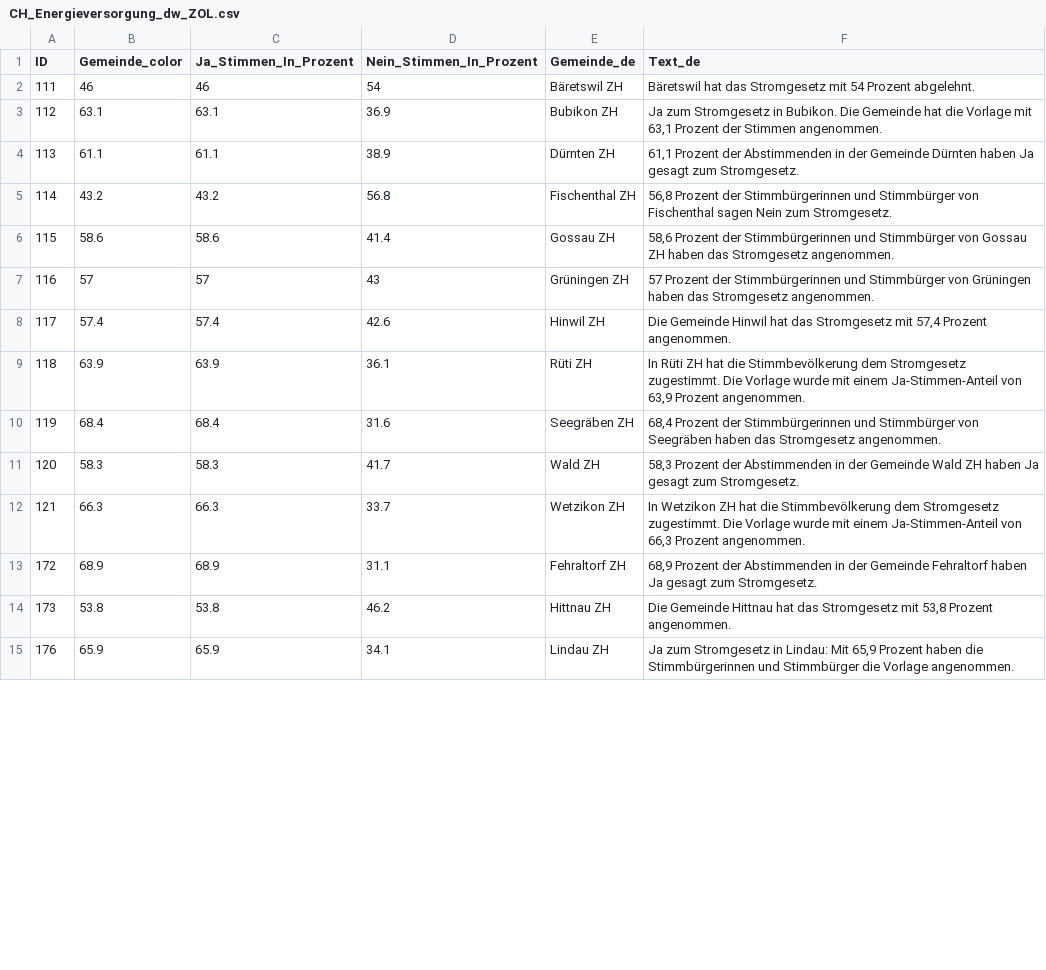
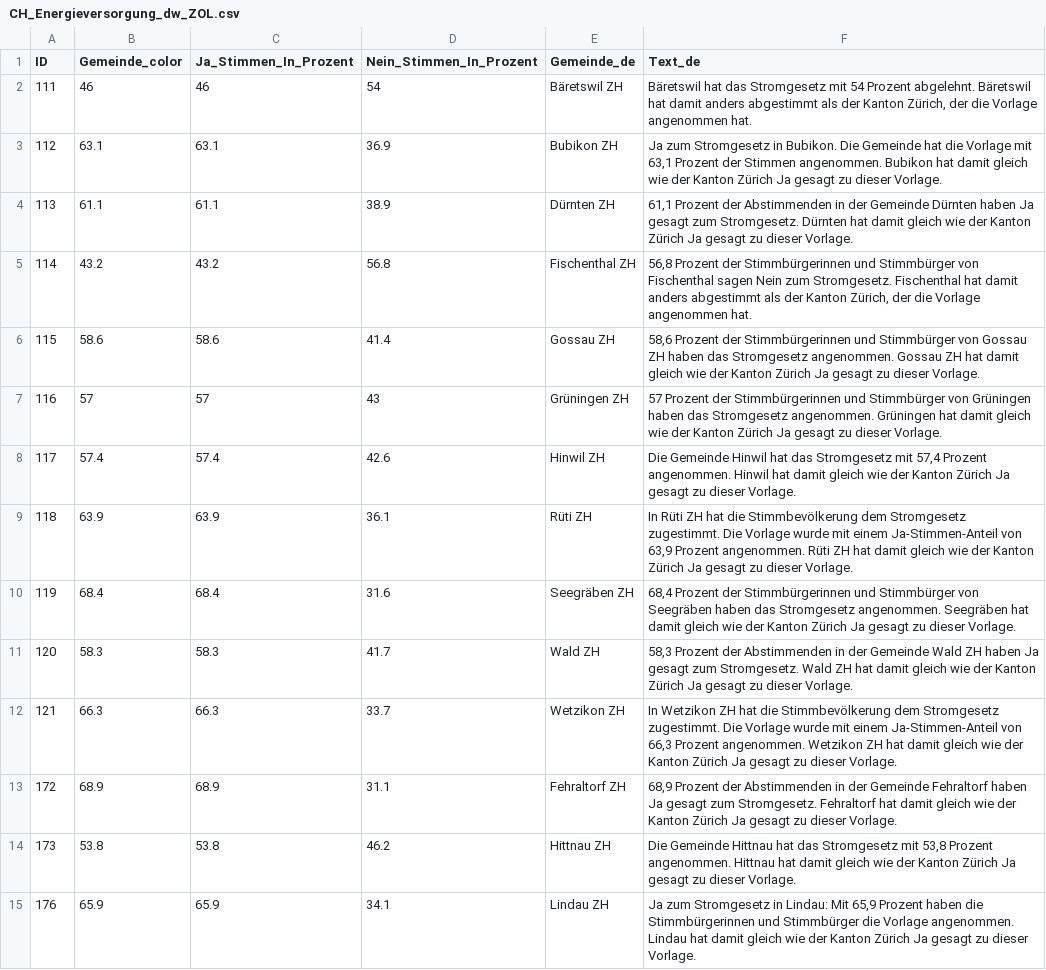
Before and after one commit to awp-finanznachrichten/lena_juni2024, a CSV file: Output_Regions/CH_Energieversorgung_dw_ZOL.csv, drawn as a sheet; only a part is shown; the diff covers the shown part only.

```diff
--- a/Output_Regions/CH_Energieversorgung_dw_ZOL.csv
+++ b/Output_Regions/CH_Energieversorgung_dw_ZOL.csv
@@ -1,15 +1,15 @@
 "ID","Gemeinde_color","Ja_Stimmen_In_Prozent","Nein_Stimmen_In_Prozent","Gemeinde_de","Text_de"
-111,46,46,54,"Bäretswil ZH","Bäretswil hat das Stromgesetz mit 54 Prozent abgelehnt."
-112,63.1,63.1,36.9,"Bubikon ZH","Ja zum Stromgesetz in Bubikon. Die Gemeinde hat die Vorlage mit 63,1 Prozent der Stimmen angenommen."
-113,61.1,61.1,38.9,"Dürnten ZH","61,1 Prozent der Abstimmenden in der Gemeinde Dürnten haben Ja gesagt zum Stromgesetz."
-114,43.2,43.2,56.8,"Fischenthal ZH","56,8 Prozent der Stimmbürgerinnen und Stimmbürger von Fischenthal sagen Nein zum Stromgesetz."
-115,58.6,58.6,41.4,"Gossau ZH","58,6 Prozent der Stimmbürgerinnen und Stimmbürger von Gossau ZH haben das Stromgesetz angenommen."
-116,57,57,43,"Grüningen ZH","57 Prozent der Stimmbürgerinnen und Stimmbürger von Grüningen haben das Stromgesetz angenommen."
-117,57.4,57.4,42.6,"Hinwil ZH","Die Gemeinde Hinwil hat das Stromgesetz mit 57,4 Prozent angenommen."
-118,63.9,63.9,36.1,"Rüti ZH","In Rüti ZH hat die Stimmbevölkerung dem Stromgesetz zugestimmt. Die Vorlage wurde mit einem Ja-Stimmen-Anteil von 63,9 Prozent angenommen."
-119,68.4,68.4,31.6,"Seegräben ZH","68,4 Prozent der Stimmbürgerinnen und Stimmbürger von Seegräben haben das Stromgesetz angenommen."
-120,58.3,58.3,41.7,"Wald ZH","58,3 Prozent der Abstimmenden in der Gemeinde Wald ZH haben Ja gesagt zum Stromgesetz."
-121,66.3,66.3,33.7,"Wetzikon ZH","In Wetzikon ZH hat die Stimmbevölkerung dem Stromgesetz zugestimmt. Die Vorlage wurde mit einem Ja-Stimmen-Anteil von 66,3 Prozent angenommen."
-172,68.9,68.9,31.1,"Fehraltorf ZH","68,9 Prozent der Abstimmenden in der Gemeinde Fehraltorf haben Ja gesagt zum Stromgesetz."
-173,53.8,53.8,46.2,"Hittnau ZH","Die Gemeinde Hittnau hat das Stromgesetz mit 53,8 Prozent angenommen."
-176,65.9,65.9,34.1,"Lindau ZH","Ja zum Stromgesetz in Lindau: Mit 65,9 Prozent haben die Stimmbürgerinnen und Stimmbürger die Vorlage angenommen."
+111,46,46,54,"Bäretswil ZH","Bäretswil hat das Stromgesetz mit 54 Prozent abgelehnt. Bäretswil hat damit anders abgestimmt als der Kanton Zürich, der die Vorlage angenommen hat."
+112,63.1,63.1,36.9,"Bubikon ZH","Ja zum Stromgesetz in Bubikon. Die Gemeinde hat die Vorlage mit 63,1 Prozent der Stimmen angenommen. Bubikon hat damit gleich wie der Kanton Zürich Ja gesagt zu dieser Vorlage."
+113,61.1,61.1,38.9,"Dürnten ZH","61,1 Prozent der Abstimmenden in der Gemeinde Dürnten haben Ja gesagt zum Stromgesetz. Dürnten hat damit gleich wie der Kanton Zürich Ja gesagt zu dieser Vorlage."
+114,43.2,43.2,56.8,"Fischenthal ZH","56,8 Prozent der Stimmbürgerinnen und Stimmbürger von Fischenthal sagen Nein zum Stromgesetz. Fischenthal hat damit anders abgestimmt als der Kanton Zürich, der die Vorlage angenommen hat."
+115,58.6,58.6,41.4,"Gossau ZH","58,6 Prozent der Stimmbürgerinnen und Stimmbürger von Gossau ZH haben das Stromgesetz angenommen. Gossau ZH hat damit gleich wie der Kanton Zürich Ja gesagt zu dieser Vorlage."
+116,57,57,43,"Grüningen ZH","57 Prozent der Stimmbürgerinnen und Stimmbürger von Grüningen haben das Stromgesetz angenommen. Grüningen hat damit gleich wie der Kanton Zürich Ja gesagt zu dieser Vorlage."
+117,57.4,57.4,42.6,"Hinwil ZH","Die Gemeinde Hinwil hat das Stromgesetz mit 57,4 Prozent angenommen. Hinwil hat damit gleich wie der Kanton Zürich Ja gesagt zu dieser Vorlage."
+118,63.9,63.9,36.1,"Rüti ZH","In Rüti ZH hat die Stimmbevölkerung dem Stromgesetz zugestimmt. Die Vorlage wurde mit einem Ja-Stimmen-Anteil von 63,9 Prozent angenommen. Rüti ZH hat damit gleich wie der Kanton Zürich Ja gesagt zu dieser Vorlage."
+119,68.4,68.4,31.6,"Seegräben ZH","68,4 Prozent der Stimmbürgerinnen und Stimmbürger von Seegräben haben das Stromgesetz angenommen. Seegräben hat damit gleich wie der Kanton Zürich Ja gesagt zu dieser Vorlage."
+120,58.3,58.3,41.7,"Wald ZH","58,3 Prozent der Abstimmenden in der Gemeinde Wald ZH haben Ja gesagt zum Stromgesetz. Wald ZH hat damit gleich wie der Kanton Zürich Ja gesagt zu dieser Vorlage."
+121,66.3,66.3,33.7,"Wetzikon ZH","In Wetzikon ZH hat die Stimmbevölkerung dem Stromgesetz zugestimmt. Die Vorlage wurde mit einem Ja-Stimmen-Anteil von 66,3 Prozent angenommen. Wetzikon ZH hat damit gleich wie der Kanton Zürich Ja gesagt zu dieser Vorlage."
+172,68.9,68.9,31.1,"Fehraltorf ZH","68,9 Prozent der Abstimmenden in der Gemeinde Fehraltorf haben Ja gesagt zum Stromgesetz. Fehraltorf hat damit gleich wie der Kanton Zürich Ja gesagt zu dieser Vorlage."
+173,53.8,53.8,46.2,"Hittnau ZH","Die Gemeinde Hittnau hat das Stromgesetz mit 53,8 Prozent angenommen. Hittnau hat damit gleich wie der Kanton Zürich Ja gesagt zu dieser Vorlage."
+176,65.9,65.9,34.1,"Lindau ZH","Ja zum Stromgesetz in Lindau: Mit 65,9 Prozent haben die Stimmbürgerinnen und Stimmbürger die Vorlage angenommen. Lindau hat damit gleich wie der Kanton Zürich Ja gesagt zu dieser Vorlage."
```
Also changed, not shown: 20 edited cells elsewhere in this file, Output_Regions/CH_Kostenbremse_dw_ZOL.csv, Output_Regions/CH_Praemienentlastung_dw_ZOL.csv, 26 other files.
